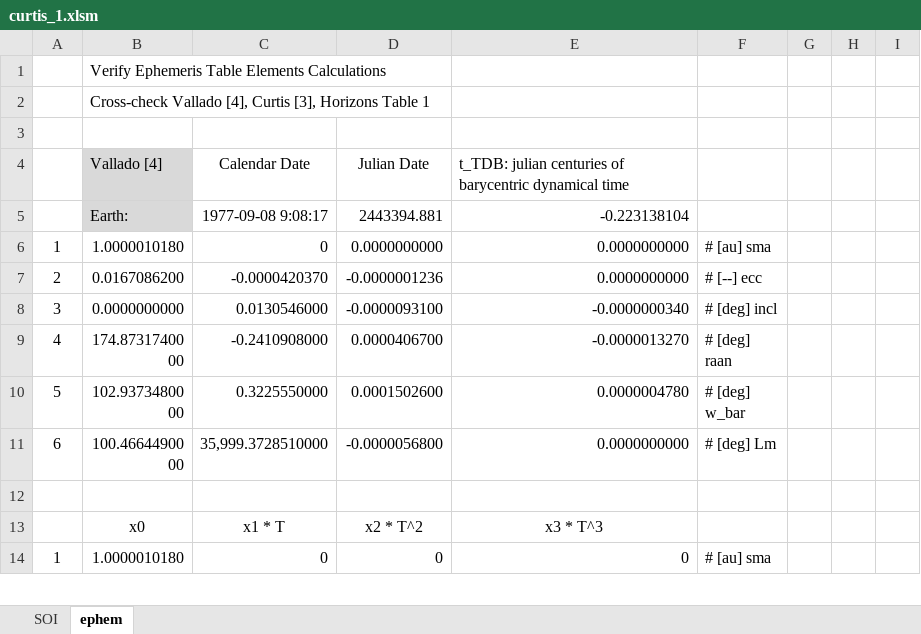
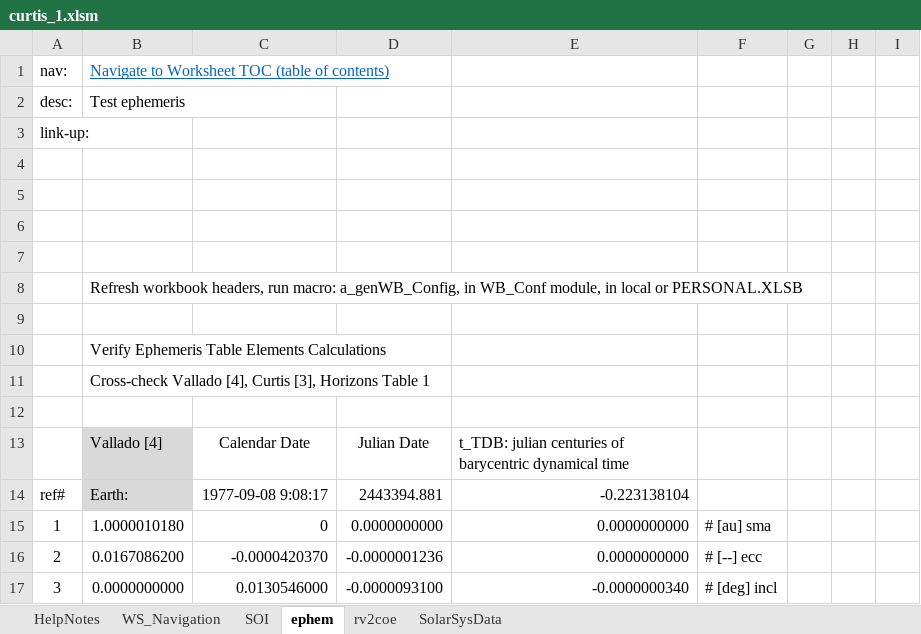
Before and after one commit to beluej123/OrbMechanics_Curtis, an Excel workbook: curtis_1.xlsm, sheet ephem, drawn as a sheet; only a part is shown; the shorter side is filled out with more unchanged rows; values as stored, in another font and other column widths than the file's, no borders; addresses are those after the commit; the diff names each change by its address in the sheet, - before the commit and + after, or states it on an @@ line.

```diff
--- a/curtis_1.xlsm (sheet ephem)
+++ b/curtis_1.xlsm (sheet ephem)
+sheet tab: HelpNotes
+sheet tab: WS_Navigation
+sheet tab: rv2coe
+sheet tab: SolarSysData
+row 1: nav: | Navigate to Worksheet TOC (table of contents)
+row 2: desc: | Test ephemeris
+row 3: link-up:
+row 4: (empty)
+row 5: (empty)
+row 6: (empty)
+row 7: (empty)
+row 8:  | Refresh workbook headers, run macro: a_genWB_Config, in WB_Conf module, in local or PERSONAL.XLSB
+row 9: (empty)
-A14: (empty)
+A14: ref#
```
Also changed, not shown: sheet SOI, formulas that keep their value, charts or pictures, 3 other files.
